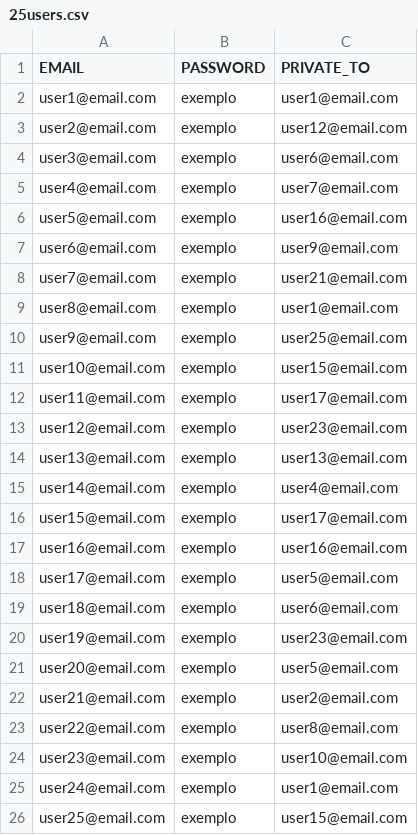
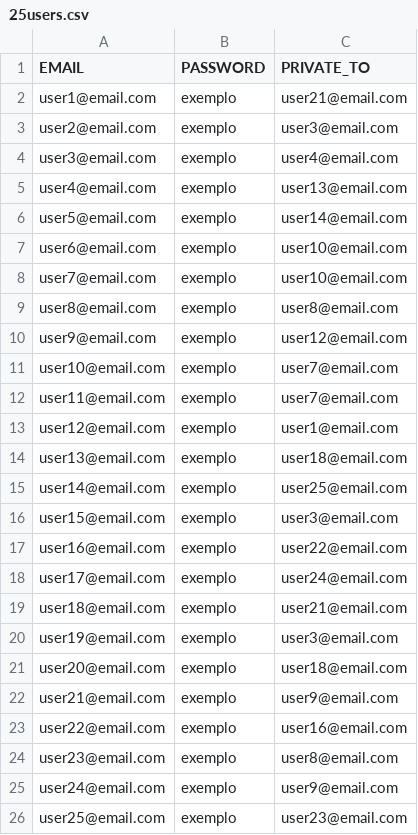
Before and after one commit to alves-luis/sdb-zulip_deployment, a CSV file: 25users.csv, drawn as a sheet.

```diff
--- a/25users.csv
+++ b/25users.csv
@@ -1,26 +1,26 @@
 EMAIL,PASSWORD,PRIVATE_TO
-user1@email.com,exemplo,user1@email.com
-user2@email.com,exemplo,user12@email.com
-user3@email.com,exemplo,user6@email.com
-user4@email.com,exemplo,user7@email.com
-user5@email.com,exemplo,user16@email.com
-user6@email.com,exemplo,user9@email.com
-user7@email.com,exemplo,user21@email.com
-user8@email.com,exemplo,user1@email.com
-user9@email.com,exemplo,user25@email.com
-user10@email.com,exemplo,user15@email.com
-user11@email.com,exemplo,user17@email.com
-user12@email.com,exemplo,user23@email.com
-user13@email.com,exemplo,user13@email.com
-user14@email.com,exemplo,user4@email.com
-user15@email.com,exemplo,user17@email.com
-user16@email.com,exemplo,user16@email.com
-user17@email.com,exemplo,user5@email.com
-user18@email.com,exemplo,user6@email.com
-user19@email.com,exemplo,user23@email.com
-user20@email.com,exemplo,user5@email.com
-user21@email.com,exemplo,user2@email.com
-user22@email.com,exemplo,user8@email.com
-user23@email.com,exemplo,user10@email.com
-user24@email.com,exemplo,user1@email.com
-user25@email.com,exemplo,user15@email.com
+user1@email.com,exemplo,user21@email.com
+user2@email.com,exemplo,user3@email.com
+user3@email.com,exemplo,user4@email.com
+user4@email.com,exemplo,user13@email.com
+user5@email.com,exemplo,user14@email.com
+user6@email.com,exemplo,user10@email.com
+user7@email.com,exemplo,user10@email.com
+user8@email.com,exemplo,user8@email.com
+user9@email.com,exemplo,user12@email.com
+user10@email.com,exemplo,user7@email.com
+user11@email.com,exemplo,user7@email.com
+user12@email.com,exemplo,user1@email.com
+user13@email.com,exemplo,user18@email.com
+user14@email.com,exemplo,user25@email.com
+user15@email.com,exemplo,user3@email.com
+user16@email.com,exemplo,user22@email.com
+user17@email.com,exemplo,user24@email.com
+user18@email.com,exemplo,user21@email.com
+user19@email.com,exemplo,user3@email.com
+user20@email.com,exemplo,user18@email.com
+user21@email.com,exemplo,user9@email.com
+user22@email.com,exemplo,user16@email.com
+user23@email.com,exemplo,user8@email.com
+user24@email.com,exemplo,user9@email.com
+user25@email.com,exemplo,user23@email.com
```
Also changed, not shown: 1000users.csv, 100users.csv, 3 other files.
